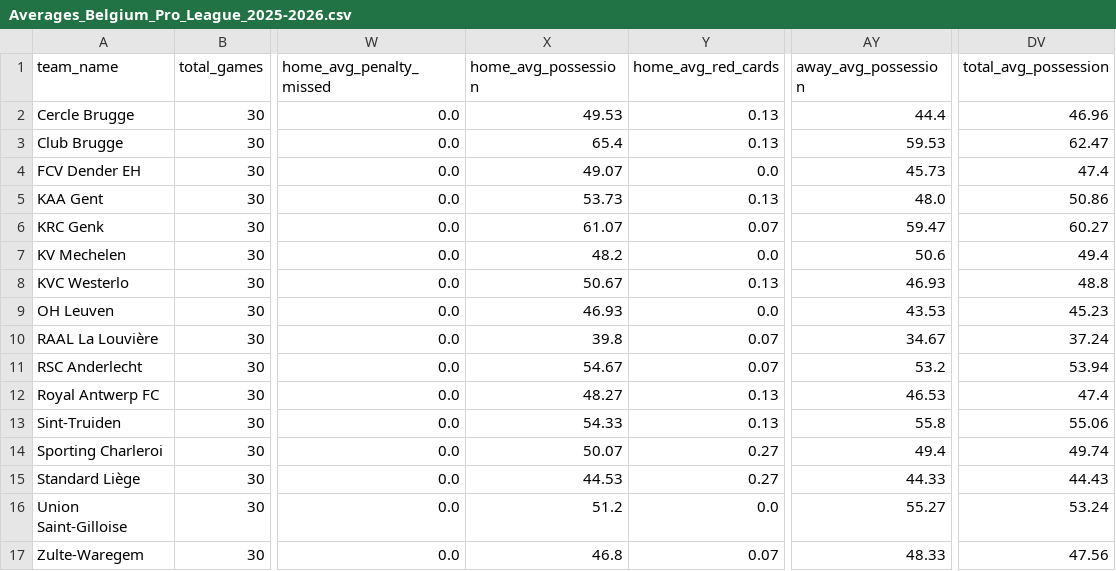
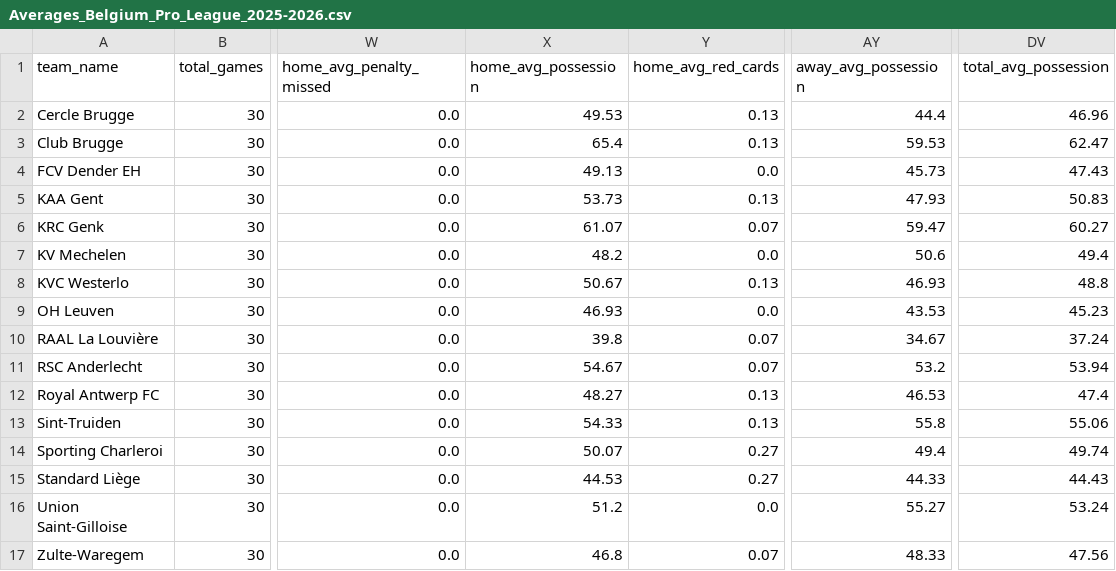
Before and after one commit to aimidas1/aimidas1, a CSV file: csv/teams/leagues/Averages_Belgium_Pro_League_2025-2026.csv, drawn as a sheet; only a part is shown, gaps mark what is left out; the diff names each change by its address in the sheet, - before the commit and + after, or states it on an @@ line.

Commit message:
Update team averages

```diff
--- a/csv/teams/leagues/Averages_Belgium_Pro_League_2025-2026.csv
+++ b/csv/teams/leagues/Averages_Belgium_Pro_League_2025-2026.csv
-X4 (home_avg_possession): 49.07
+X4 (home_avg_possession): 49.13
-DV4 (total_avg_possession): 47.4
+DV4 (total_avg_possession): 47.43
-AY5 (away_avg_possession): 48.0
+AY5 (away_avg_possession): 47.93
-DV5 (total_avg_possession): 50.86
+DV5 (total_avg_possession): 50.83
```
